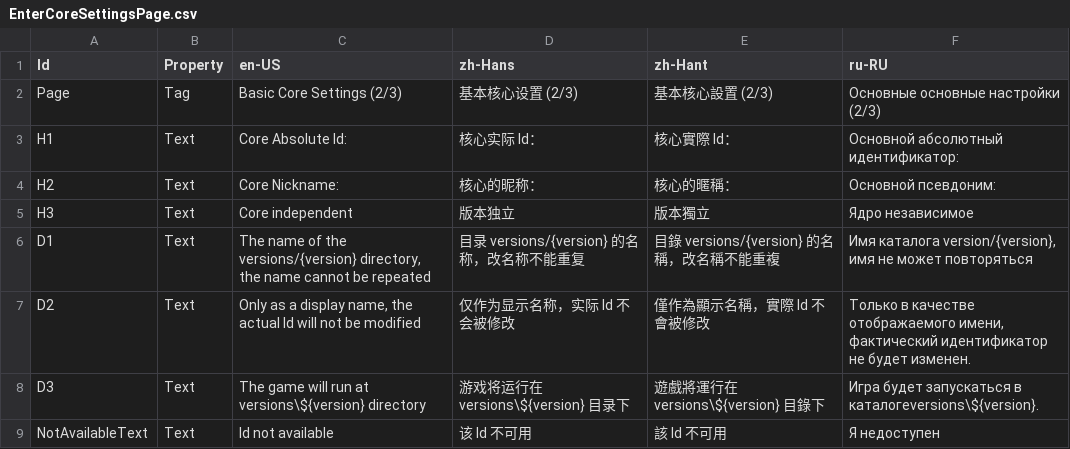
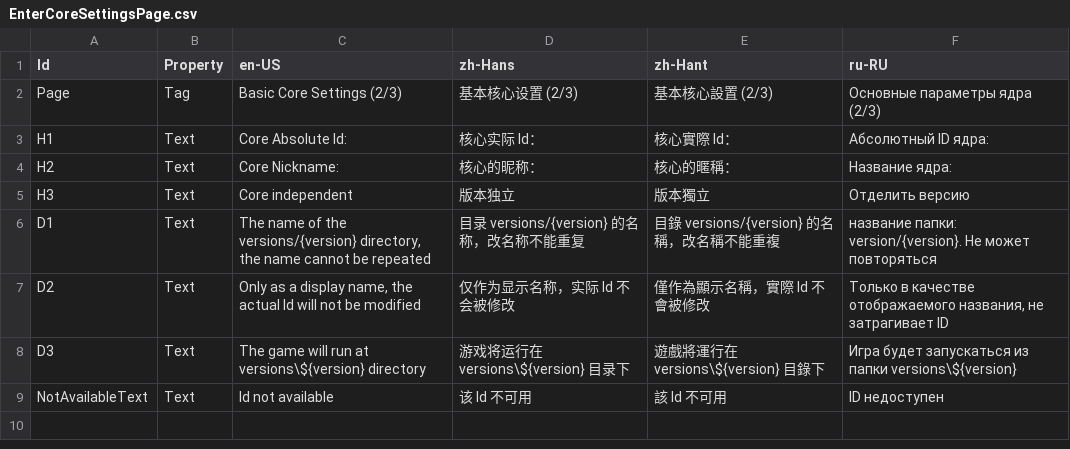
Before and after one commit to Xcube-Studio/FluentLauncher.Localization, a CSV file: Views/CoreInstallWizard/EnterCoreSettingsPage.csv, drawn as a sheet.

```diff
--- a/Views/CoreInstallWizard/EnterCoreSettingsPage.csv
+++ b/Views/CoreInstallWizard/EnterCoreSettingsPage.csv
@@ -1,9 +1,9 @@
 Id,Property,en-US,zh-Hans,zh-Hant,ru-RU
-Page,Tag,Basic Core Settings (2/3),基本核心设置 (2/3),基本核心設置 (2/3),Основные основные настройки (2/3)
-H1,Text,Core Absolute Id:,核心实际 Id：,核心實際 Id：,Основной абсолютный идентификатор:
-H2,Text,Core Nickname:,核心的昵称：,核心的暱稱：,Основной псевдоним:
-H3,Text,Core independent,版本独立,版本獨立,Ядро независимое
-D1,Text,"The name of the versions/{version} directory, the name cannot be repeated",目录 versions/{version} 的名称，改名称不能重复,目錄 versions/{version} 的名稱，改名稱不能重複,"Имя каталога version/{version}, имя не может повторяться"
-D2,Text,"Only as a display name, the actual Id will not be modified",仅作为显示名称，实际 Id 不会被修改,僅作為顯示名稱，實際 Id 不會被修改,"Только в качестве отображаемого имени, фактический идентификатор не будет изменен."
-D3,Text,The game will run at versions\${version} directory,游戏将运行在 versions\${version} 目录下,遊戲將運行在 versions\${version} 目錄下,Игра будет запускаться в каталогеversions\${version}.
-NotAvailableText,Text,Id not available,该 Id 不可用,該 Id 不可用,Я недоступен
+Page,Tag,Basic Core Settings (2/3),基本核心设置 (2/3),基本核心設置 (2/3),Основные параметры ядра (2/3)
+H1,Text,Core Absolute Id:,核心实际 Id：,核心實際 Id：,Абсолютный ID ядра:
+H2,Text,Core Nickname:,核心的昵称：,核心的暱稱：,Название ядра:
+H3,Text,Core independent,版本独立,版本獨立,Отделить версию
+D1,Text,"The name of the versions/{version} directory, the name cannot be repeated",目录 versions/{version} 的名称，改名称不能重复,目錄 versions/{version} 的名稱，改名稱不能重複,"название папки: version/{version}. Не может повторяться"
+D2,Text,"Only as a display name, the actual Id will not be modified",仅作为显示名称，实际 Id 不会被修改,僅作為顯示名稱，實際 Id 不會被修改,"Только в качестве отображаемого названия, не затрагивает ID"
+D3,Text,The game will run at versions\${version} directory,游戏将运行在 versions\${version} 目录下,遊戲將運行在 versions\${version} 目錄下,Игра будет запускаться из папки versions\${version}
+NotAvailableText,Text,Id not available,该 Id 不可用,該 Id 不可用,ID недоступен
```
Also changed, not shown: Views/AuthenticationWizard/EnterYggdrasilProfilePage.csv, Views/Converters.csv, 36 other files.
